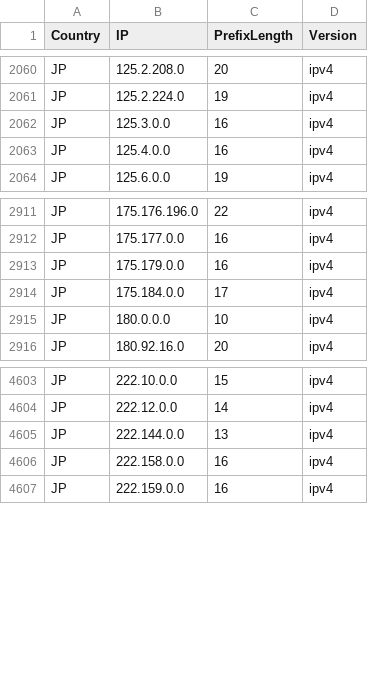
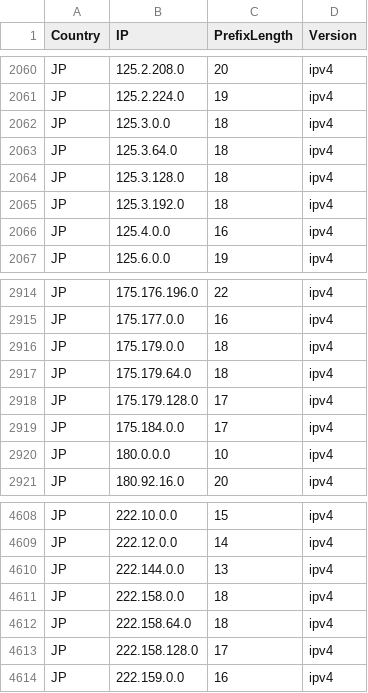
Before and after one commit to HotCakeX/Official-IANA-IP-blocks, a CSV file: CSV/IPV4/JP.csv, drawn as a sheet; only a part is shown, gaps mark what is left out.

Commit message:
updating sources and list

```diff
--- a/CSV/IPV4/JP.csv
+++ b/CSV/IPV4/JP.csv
@@ -2061,3 +2061,6 @@ JP,125.2.208.0,20,ipv4
 JP,125.2.224.0,19,ipv4
-JP,125.3.0.0,16,ipv4
+JP,125.3.0.0,18,ipv4
+JP,125.3.64.0,18,ipv4
+JP,125.3.128.0,18,ipv4
+JP,125.3.192.0,18,ipv4
 JP,125.4.0.0,16,ipv4
@@ -2912,3 +2915,5 @@ JP,175.176.196.0,22,ipv4
 JP,175.177.0.0,16,ipv4
-JP,175.179.0.0,16,ipv4
+JP,175.179.0.0,18,ipv4
+JP,175.179.64.0,18,ipv4
+JP,175.179.128.0,17,ipv4
 JP,175.184.0.0,17,ipv4
@@ -4605,3 +4610,5 @@ JP,222.12.0.0,14,ipv4
 JP,222.144.0.0,13,ipv4
-JP,222.158.0.0,16,ipv4
+JP,222.158.0.0,18,ipv4
+JP,222.158.64.0,18,ipv4
+JP,222.158.128.0,17,ipv4
 JP,222.159.0.0,16,ipv4
```
Also changed, not shown: CSV/IPV4/IN.csv, CSV/IPV4/VN.csv, 27 other files.
